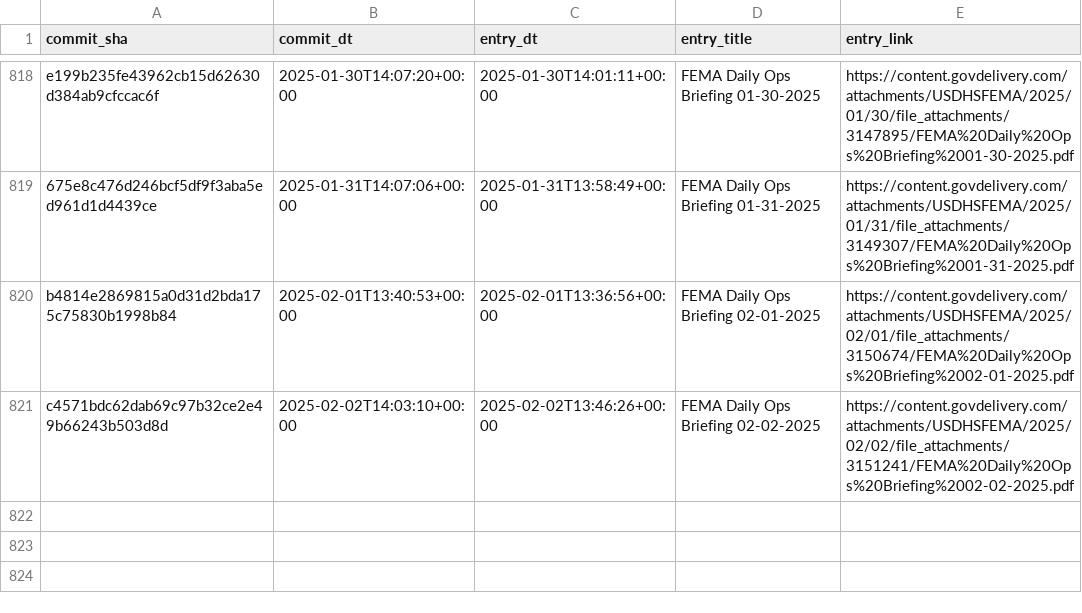
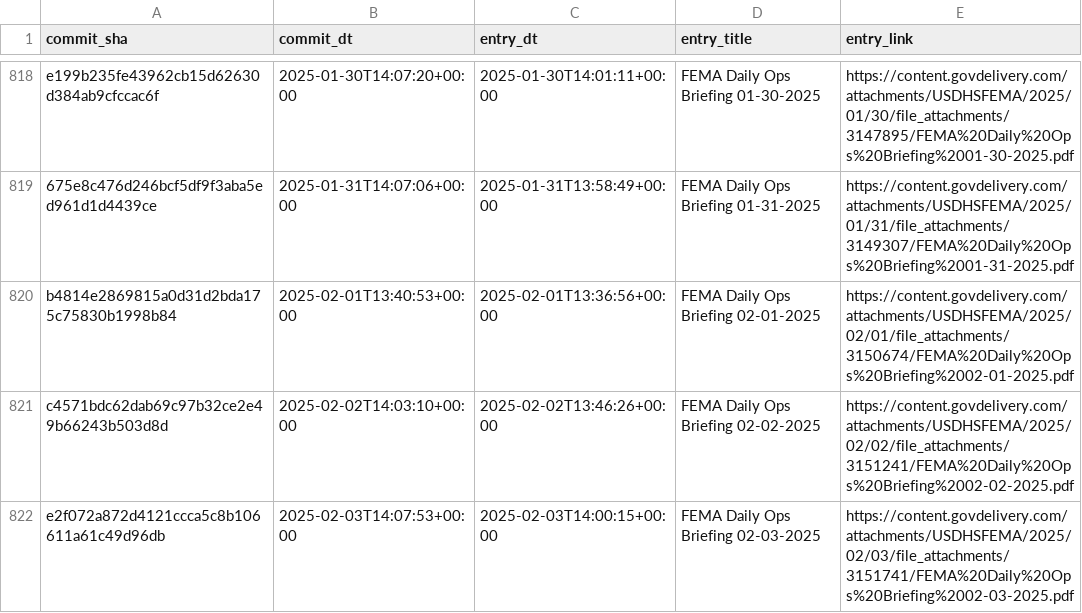
Before and after one commit to data-liberation-project/fema-daily-ops-email-to-rss, a CSV file: output/history.csv, drawn as a sheet; only a part is shown, gaps mark what is left out.

```diff
--- a/output/history.csv
+++ b/output/history.csv
@@ -821 +821,2 @@ b4814e2869815a0d31d2bda175c75830b1998b84,2025-02-01T13:40:53+00:00,2025-02-01T13
 c4571bdc62dab69c97b32ce2e49b66243b503d8d,2025-02-02T14:03:10+00:00,2025-02-02T13:46:26+00:00,FEMA Daily Ops Briefing 02-02-2025,https://content.govdelivery.com/attachments/USDHSFEMA/2025/02/02/file_attachments/3151241/FEMA%20Daily%20Ops%20Briefing%2002-02-2025.pdf
+e2f072a872d4121ccca5c8b106611a61c49d96db,2025-02-03T14:07:53+00:00,2025-02-03T14:00:15+00:00,FEMA Daily Ops Briefing 02-03-2025,https://content.govdelivery.com/attachments/USDHSFEMA/2025/02/03/file_attachments/3151741/FEMA%20Daily%20Ops%20Briefing%2002-03-2025.pdf
```
